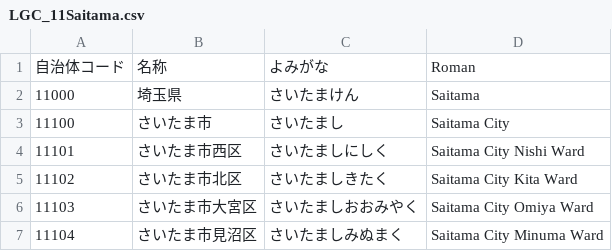
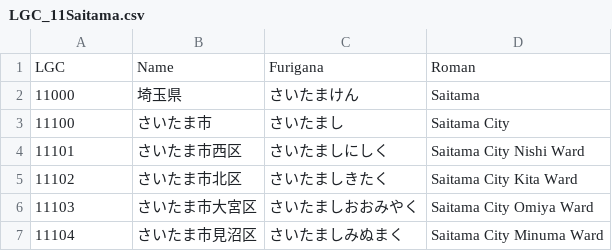
Before and after one commit to kotdijian/JASOSR, a CSV file: 11Saitama/LGC_11Saitama.csv, drawn as a sheet; only a part is shown; removed rows and columns are numbered as before the commit, all else as after; the diff names each change by its address in the sheet, - before the commit and + after, or states it on an @@ line.

Commit message:
11SaitamaModified

```diff
--- a/11Saitama/LGC_11Saitama.csv
+++ b/11Saitama/LGC_11Saitama.csv
-row 1: 自治体コード | 名称 | よみがな | Roman
+row 1: LGC | Name | Furigana | Roman
```
Also changed, not shown: 2 other files.
